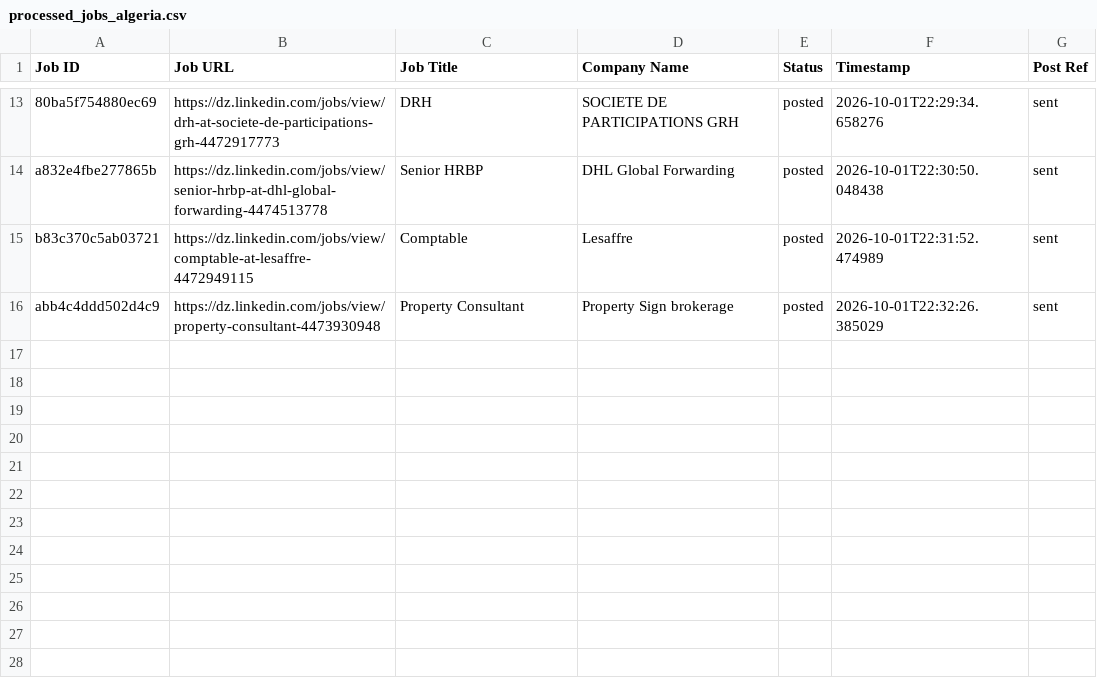
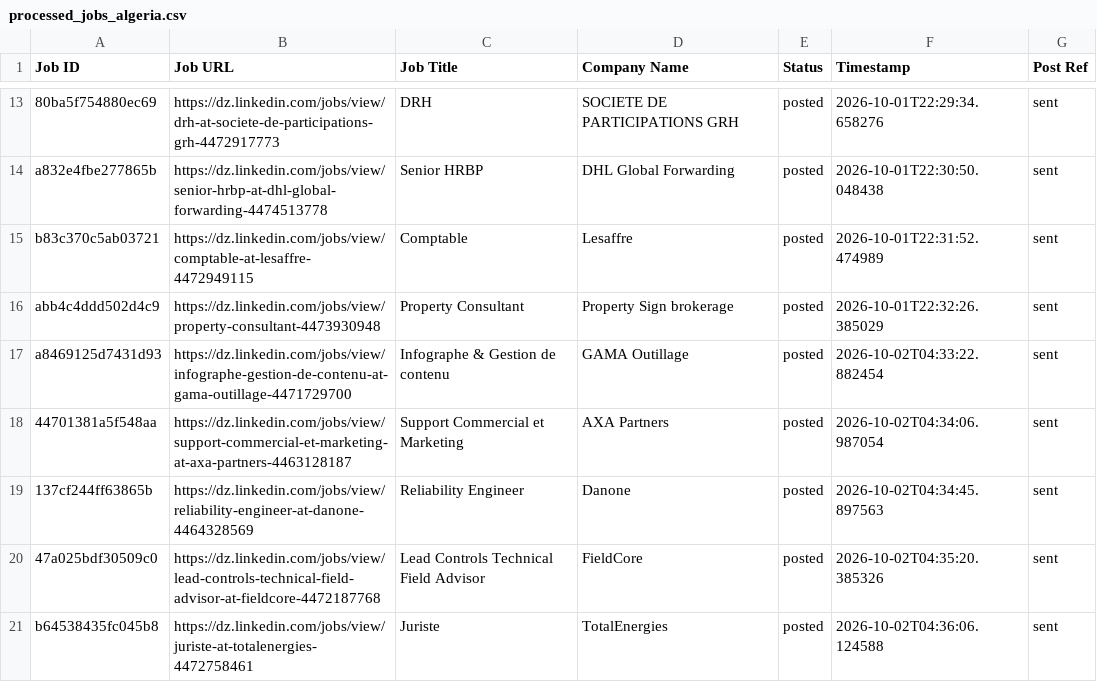
Before and after one commit to paulinepule2000/dz-sm, a CSV file: processed_jobs_algeria.csv, drawn as a sheet; only a part is shown, gaps mark what is left out.

```diff
--- a/processed_jobs_algeria.csv
+++ b/processed_jobs_algeria.csv
@@ -16 +16,6 @@ b83c370c5ab03721,https://dz.linkedin.com/jobs/view/comptable-at-lesaffre-4472949
 abb4c4ddd502d4c9,https://dz.linkedin.com/jobs/view/property-consultant-4473930948,Property Consultant,Property Sign brokerage,posted,2026-10-01T22:32:26.385029,sent
+a8469125d7431d93,https://dz.linkedin.com/jobs/view/infographe-gestion-de-contenu-at-gama-outillage-4471729700,Infographe & Gestion de contenu,GAMA Outillage,posted,2026-10-02T04:33:22.882454,sent
+44701381a5f548aa,https://dz.linkedin.com/jobs/view/support-commercial-et-marketing-at-axa-partners-4463128187,Support Commercial et Marketing,AXA Partners,posted,2026-10-02T04:34:06.987054,sent
+137cf244ff63865b,https://dz.linkedin.com/jobs/view/reliability-engineer-at-danone-4464328569,Reliability Engineer,Danone,posted,2026-10-02T04:34:45.897563,sent
+47a025bdf30509c0,https://dz.linkedin.com/jobs/view/lead-controls-technical-field-advisor-at-fieldcore-4472187768,Lead Controls Technical Field Advisor,FieldCore,posted,2026-10-02T04:35:20.385326,sent
+b64538435fc045b8,https://dz.linkedin.com/jobs/view/juriste-at-totalenergies-4472758461,Juriste,TotalEnergies,posted,2026-10-02T04:36:06.124588,sent
```
